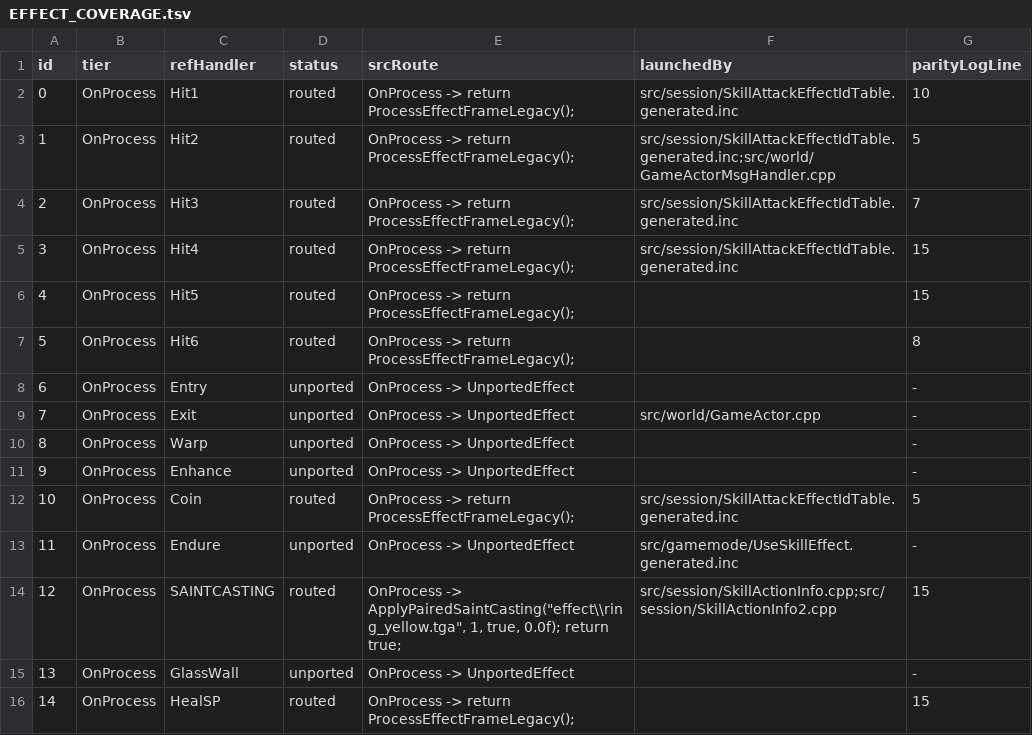
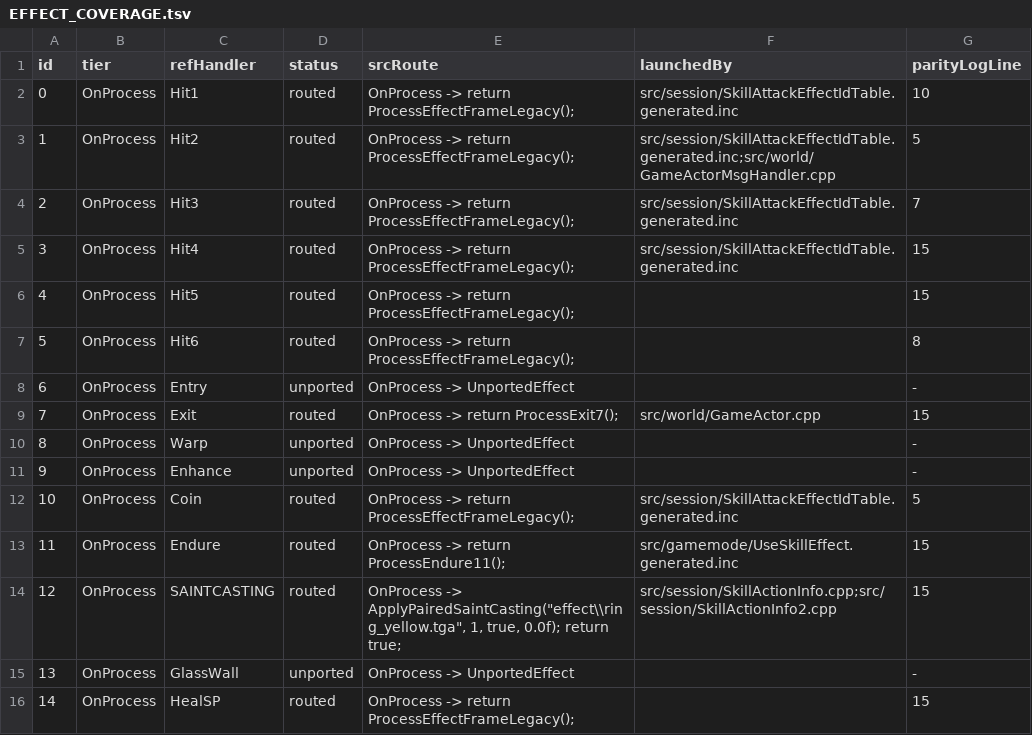
Before and after one commit to Sziadan/open-midgard, a TSV file: docs/skill/generated/EFFECT_COVERAGE.tsv, drawn as a sheet; only a part is shown; the diff covers the shown part only.

Commit message:
Checkpoint: continue skill parity through Detecting

```diff
--- a/docs/skill/generated/EFFECT_COVERAGE.tsv
+++ b/docs/skill/generated/EFFECT_COVERAGE.tsv
@@ -8,3 +8,3 @@ id	tier	refHandler	status	srcRoute	launchedBy	parityLogLine
 6	OnProcess	Entry	unported	OnProcess -> UnportedEffect		-
-7	OnProcess	Exit	unported	OnProcess -> UnportedEffect	src/world/GameActor.cpp	-
+7	OnProcess	Exit	routed	OnProcess -> return ProcessExit7();	src/world/GameActor.cpp	15
 8	OnProcess	Warp	unported	OnProcess -> UnportedEffect		-
@@ -12,3 +12,3 @@ id	tier	refHandler	status	srcRoute	launchedBy	parityLogLine
 10	OnProcess	Coin	routed	OnProcess -> return ProcessEffectFrameLegacy();	src/session/SkillAttackEffectIdTable.generated.inc	5
-11	OnProcess	Endure	unported	OnProcess -> UnportedEffect	src/gamemode/UseSkillEffect.generated.inc	-
+11	OnProcess	Endure	routed	OnProcess -> return ProcessEndure11();	src/gamemode/UseSkillEffect.generated.inc	15
 12	OnProcess	SAINTCASTING	routed	"OnProcess -> ApplyPairedSaintCasting(""effect\\ring_yellow.tga"", 1, true, 0.0f); return true;"	src/session/SkillActionInfo.cpp;src/session/SkillActionInfo2.cpp	15
```
Also changed, not shown: 72 edited cells elsewhere in this file, 47 other files.
